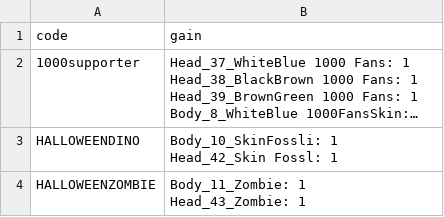
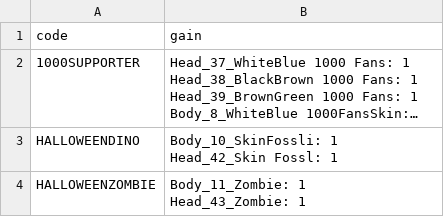
Before and after one commit to qyjbeijing2017/chatwo-server, a CSV file: src/configV2/redeem.csv, drawn as a sheet; long unchanged cells end in …; the diff names each change by its address in the sheet, - before the commit and + after, or states it on an @@ line.

Commit message:
ADD: redeem code

```diff
--- a/src/configV2/redeem.csv
+++ b/src/configV2/redeem.csv
-A2 (code): 1000supporter
+A2 (code): 1000SUPPORTER
```
Also changed, not shown: 2 other files.
